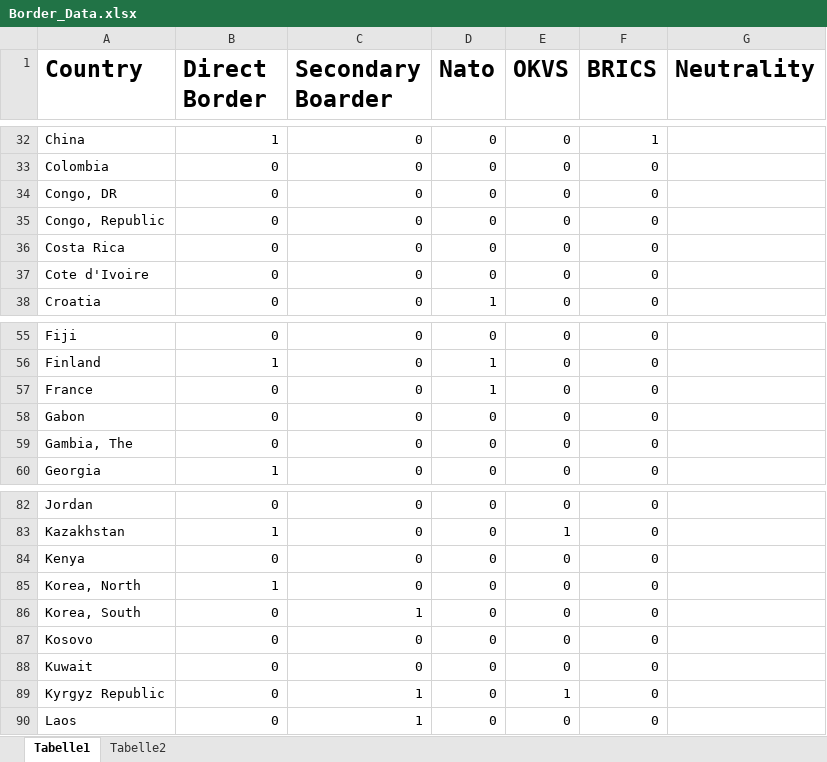
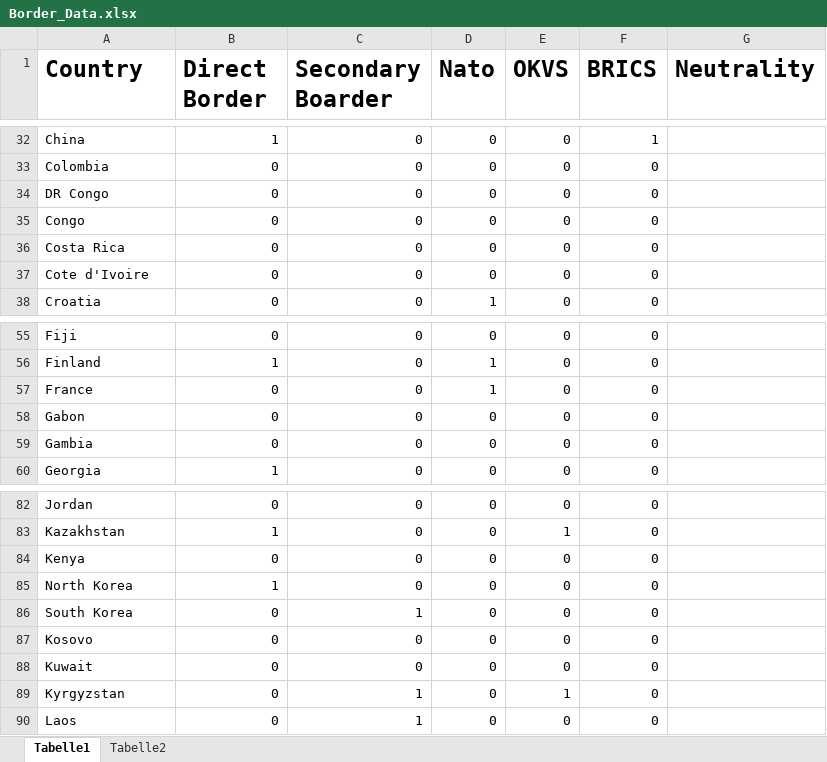
Before and after one commit to therealLucasPaul/MacrometricsProject_2023, an Excel workbook: 02_Raw_Data/Border_Data.xlsx, sheet Tabelle1, drawn as a sheet; only a part is shown, gaps mark what is left out; values as stored, in another font and other column widths than the file's, no borders; table styles not drawn; the diff names each change by its address in the sheet, - before the commit and + after, or states it on an @@ line.

```diff
--- a/02_Raw_Data/Border_Data.xlsx (sheet Tabelle1)
+++ b/02_Raw_Data/Border_Data.xlsx (sheet Tabelle1)
-A34 (Country): Congo, DR
+A34 (Country): DR Congo
-A35 (Country): Congo, Republic
+A35 (Country): Congo
-A59 (Country): Gambia, The
+A59 (Country): Gambia
-A85 (Country): Korea, North
+A85 (Country): North Korea
-A86 (Country): Korea, South
+A86 (Country): South Korea
-A89 (Country): Kyrgyz Republic
+A89 (Country): Kyrgyzstan
```
Also changed, not shown: 02_Raw_Data/SIPRI_MillexData.xlsx, 4 other files.
